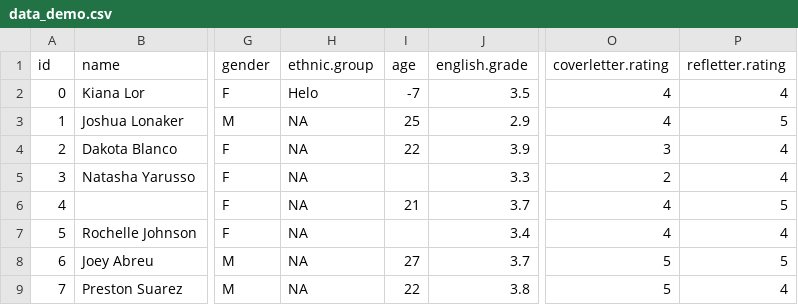
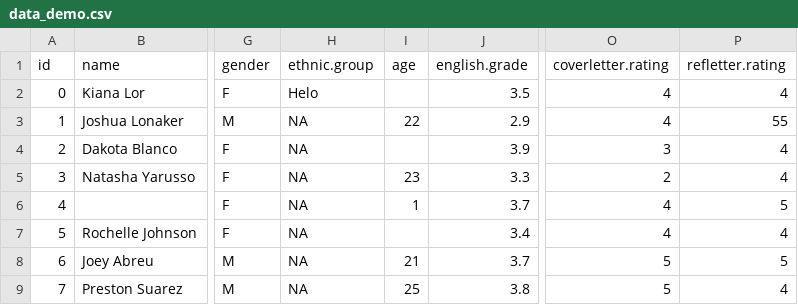
Before and after one commit to chuongminh32/PROJECT_PYTHON, a CSV file: data/data_demo.csv, drawn as a sheet; only a part is shown, gaps mark what is left out; the diff names each change by its address in the sheet, - before the commit and + after, or states it on an @@ line.

```diff
--- a/data/data_demo.csv
+++ b/data/data_demo.csv
-I2 (age): -7
+I2 (age): (empty)
-I3 (age): 25
+I3 (age): 22
-P3 (refletter.rating): 5
+P3 (refletter.rating): 55
-I4 (age): 22
+I4 (age): (empty)
-I5 (age): (empty)
+I5 (age): 23
-I6 (age): 21
+I6 (age): 1
-I8 (age): 27
+I8 (age): 21
-I9 (age): 22
+I9 (age): 25
```
Also changed, not shown: data/data_clean.csv, 2 other files.
